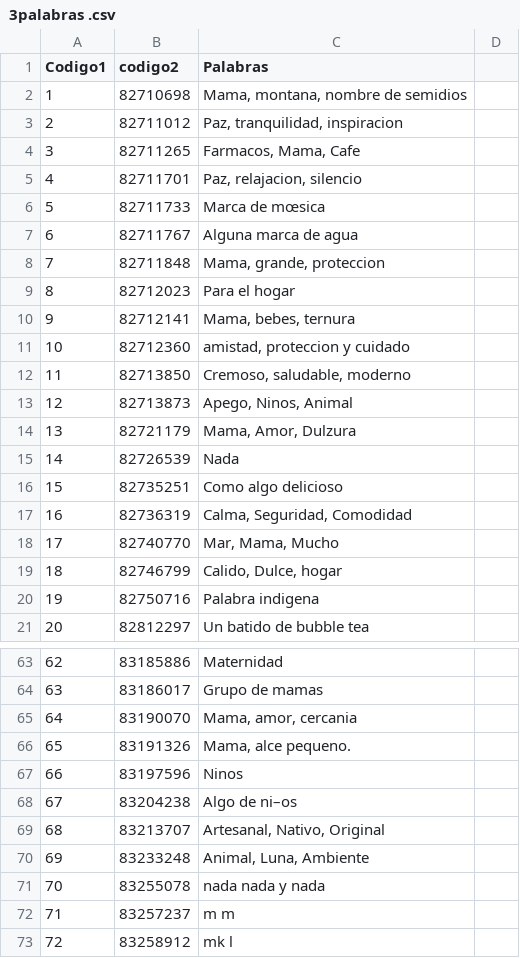
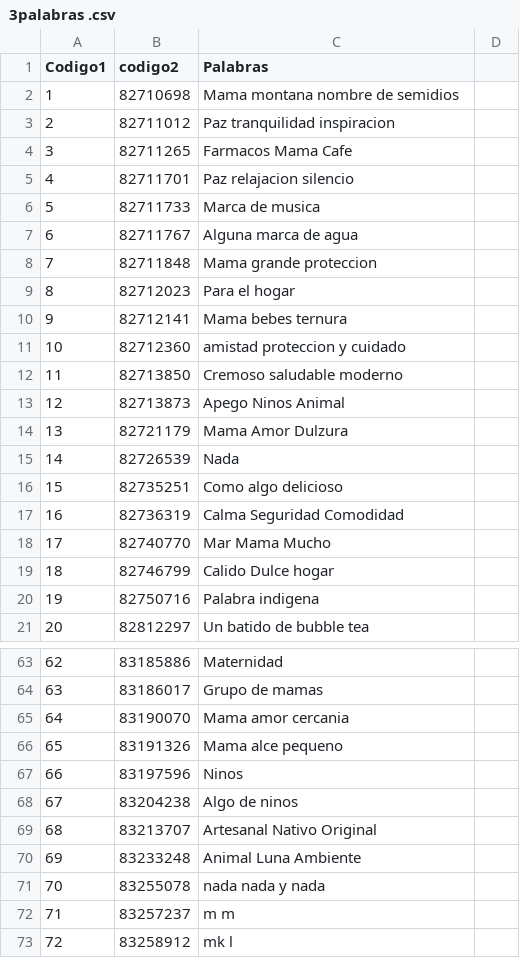
Before and after one commit to sarararu/Sara-Ramirez, a CSV file: 3palabras .csv, drawn as a sheet; only a part is shown, gaps mark what is left out; the diff covers the shown part only.

Commit message:
Update 3palabras .csv

```diff
--- a/3palabras .csv
+++ b/3palabras .csv
@@ -1,20 +1,20 @@
 Codigo1;codigo2;Palabras
-1;82710698;Mama, montana, nombre de semidios
-2;82711012;Paz, tranquilidad, inspiracion
-3;82711265;Farmacos, Mama, Cafe
-4;82711701;Paz, relajacion, silencio
-5;82711733;Marca de mœsica
+1;82710698;Mama montana nombre de semidios
+2;82711012;Paz tranquilidad inspiracion
+3;82711265;Farmacos Mama Cafe
+4;82711701;Paz relajacion silencio
+5;82711733;Marca de musica
 6;82711767;Alguna marca de agua
-7;82711848;Mama, grande, proteccion
+7;82711848;Mama grande proteccion
 8;82712023;Para el hogar
-9;82712141;Mama, bebes, ternura
-10;82712360;amistad, proteccion y cuidado
-11;82713850;Cremoso, saludable, moderno
-12;82713873;Apego, Ninos, Animal
-13;82721179;Mama, Amor, Dulzura
+9;82712141;Mama bebes ternura
+10;82712360;amistad proteccion y cuidado
+11;82713850;Cremoso saludable moderno
+12;82713873;Apego Ninos Animal
+13;82721179;Mama Amor Dulzura
 14;82726539;Nada
 15;82735251;Como algo delicioso
-16;82736319;Calma, Seguridad, Comodidad
-17;82740770;Mar, Mama, Mucho
-18;82746799;Calido, Dulce, hogar
+16;82736319;Calma Seguridad Comodidad
+17;82740770;Mar Mama Mucho
+18;82746799;Calido Dulce hogar
 19;82750716;Palabra indigena
@@ -64,8 +64,8 @@ Codigo1;codigo2;Palabras
 63;83186017;Grupo de mamas
-64;83190070;Mama, amor, cercania
-65;83191326;Mama, alce pequeno.
+64;83190070;Mama amor cercania
+65;83191326;Mama alce pequeno
 66;83197596;Ninos
-67;83204238;Algo de ni–os
-68;83213707;Artesanal, Nativo, Original
-69;83233248;Animal, Luna, Ambiente
+67;83204238;Algo de ninos
+68;83213707;Artesanal Nativo Original
+69;83233248;Animal Luna Ambiente
 70;83255078;nada nada y nada
```
Also changed, not shown: 44 edited cells elsewhere in this file.
